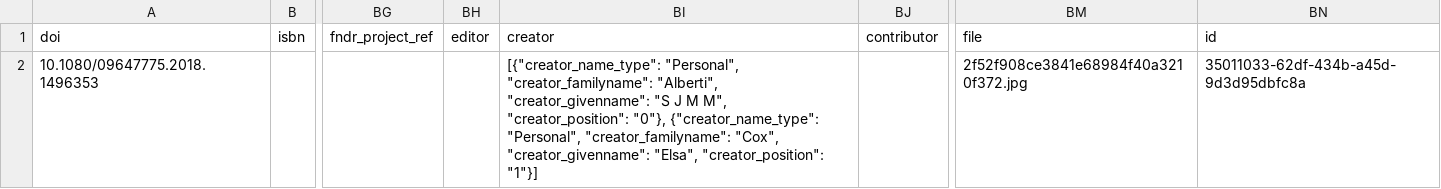
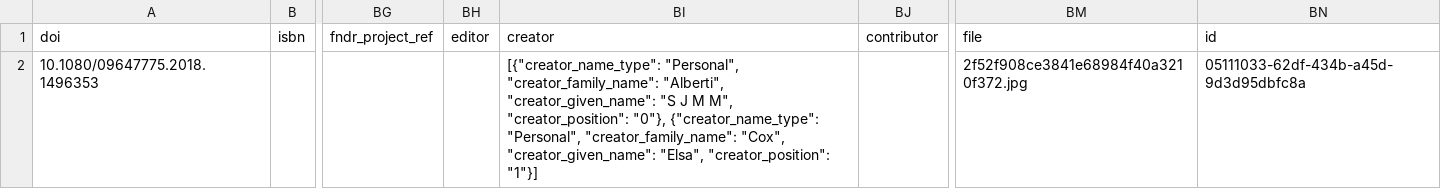
Before and after one commit to ubiquitypress/hyku, a CSV file: lib/assets/csv_test.csv, drawn as a sheet; only a part is shown, gaps mark what is left out; the diff names each change by its address in the sheet, - before the commit and + after, or states it on an @@ line.

Commit message:
ensure json coming from csv import is created and search filter populated with creator values

```diff
--- a/lib/assets/csv_test.csv
+++ b/lib/assets/csv_test.csv
-BI2: [{"creator_name_type": "Personal", "creator_familyname": "Alberti", "creator_givenname": "S J M M", "creator_position": "0"}, {"creator_name_type": "Personal", "creator_familyname": "Cox", "creator_givenname": "Elsa", "creator_position":…
+BI2: [{"creator_name_type": "Personal", "creator_family_name": "Alberti", "creator_given_name": "S J M M", "creator_position": "0"}, {"creator_name_type": "Personal", "creator_family_name": "Cox", "creator_given_name": "Elsa", "creator_position":…
-BN2: 35011033-62df-434b-a45d-9d3d95dbfc8a
+BN2: 05111033-62df-434b-a45d-9d3d95dbfc8a
```
Also changed, not shown: 1 other file.
